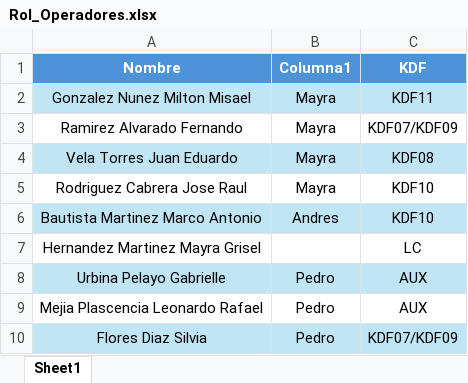
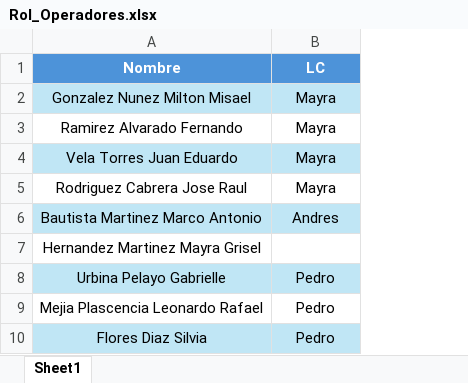
Before and after one commit to PacoTinoco/Failures-PMI, an Excel workbook: Project-FTO/Rol_Operadores.xlsx, sheet Sheet1, drawn as a sheet; only a part is shown; values as stored, in another font and other column widths than the file's, no borders; the diff names each change by its address in the sheet, - before the commit and + after, or states it on an @@ line.

```diff
--- a/Project-FTO/Rol_Operadores.xlsx (sheet Sheet1)
+++ b/Project-FTO/Rol_Operadores.xlsx (sheet Sheet1)
-column C (KDF), rows 2-10: KDF11 | KDF07/KDF09 | KDF08 | KDF10 | KDF10 | LC | AUX | AUX | KDF07/KDF09
-B1: Columna1
+B1: LC
```
Also changed, not shown: Project-FTO/FTO_2026_Optimizado.xlsx, Project-QM/tabla.xlsx, 16 other files.
